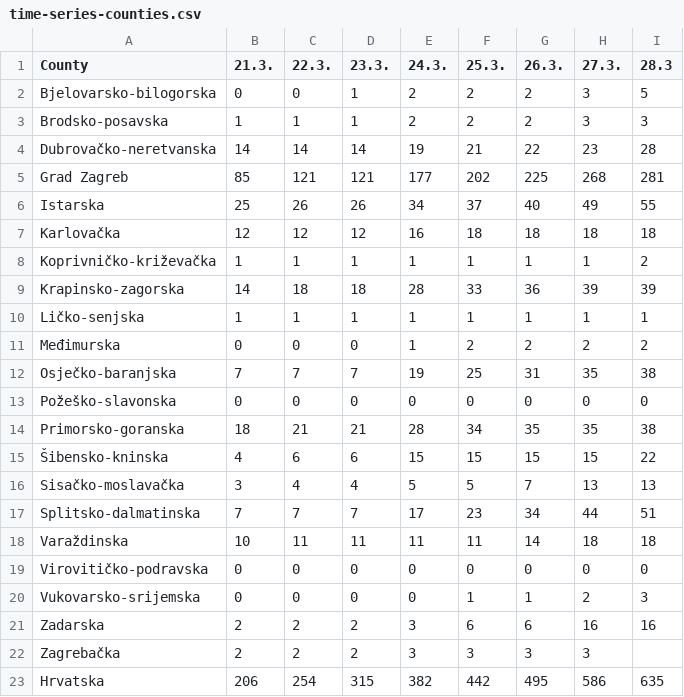
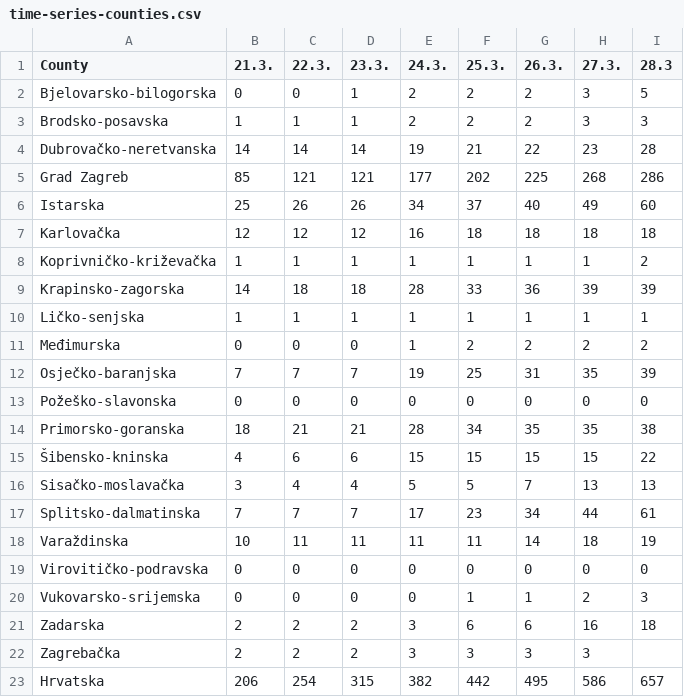
Before and after one commit to viborccom/data, a CSV file: covid-19/croatia/time-series-counties.csv, drawn as a sheet.

Commit message:
March 28, afternoon data update

```diff
--- a/covid-19/croatia/time-series-counties.csv
+++ b/covid-19/croatia/time-series-counties.csv
@@ -4,4 +4,4 @@ Brodsko-posavska,	1,1,1,2,2,2,3,3
 Dubrovačko-neretvanska,	14,14,14,19,21,22,23,28
-Grad Zagreb,	85,121,121,177,202,225,268,281
-Istarska,	25,26,26,34,37,40,49,55
+Grad Zagreb,	85,121,121,177,202,225,268,286
+Istarska,	25,26,26,34,37,40,49,60
 Karlovačka,	12,12,12,16,18,18,18,18
@@ -11,3 +11,3 @@ Ličko-senjska,	1,1,1,1,1,1,1,1
 Međimurska,	0,0,0,1,2,2,2,2
-Osječko-baranjska,	7,7,7,19,25,31,35,38
+Osječko-baranjska,	7,7,7,19,25,31,35,39
 Požeško-slavonska,	0,0,0,0,0,0,0,0
@@ -16,8 +16,8 @@ Primorsko-goranska,	18,21,21,28,34,35,35,38
 Sisačko-moslavačka,	3,4,4,5,5,7,13,13
-Splitsko-dalmatinska,	7,7,7,17,23,34,44,51
-Varaždinska,	10,11,11,11,11,14,18,18
+Splitsko-dalmatinska,	7,7,7,17,23,34,44,61
+Varaždinska,	10,11,11,11,11,14,18,19
 Virovitičko-podravska,	0,0,0,0,0,0,0,0
 Vukovarsko-srijemska,	0,0,0,0,1,1,2,3
-Zadarska,	2,2,2,3,6,6,16,16
+Zadarska,	2,2,2,3,6,6,16,18
 Zagrebačka,	2,2,2,3,3,3,3,
-Hrvatska,206,254,315,382,442,495,586,635
+Hrvatska,206,254,315,382,442,495,586,657
```
